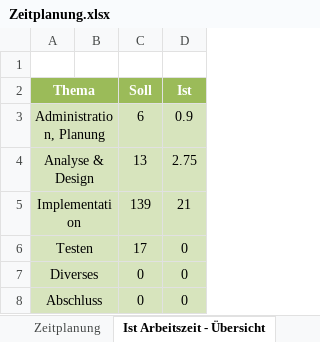
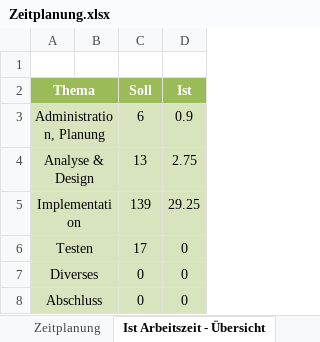
Before and after one commit to DeNic0la/SSPAI, an Excel workbook: Zeitplanung.xlsx, sheet Ist Arbeitszeit - Übersicht, drawn as a sheet; values as stored, in another font and other column widths than the file's, no borders; charts and pictures not drawn; the diff names each change by its address in the sheet, - before the commit and + after, or states it on an @@ line.

```diff
--- a/Zeitplanung.xlsx (sheet Ist Arbeitszeit - Übersicht)
+++ b/Zeitplanung.xlsx (sheet Ist Arbeitszeit - Übersicht)
-D5 (Ist): 21
+D5 (Ist): 29.25
```
Also changed, not shown: sheet Zeitplanung, charts or pictures.
